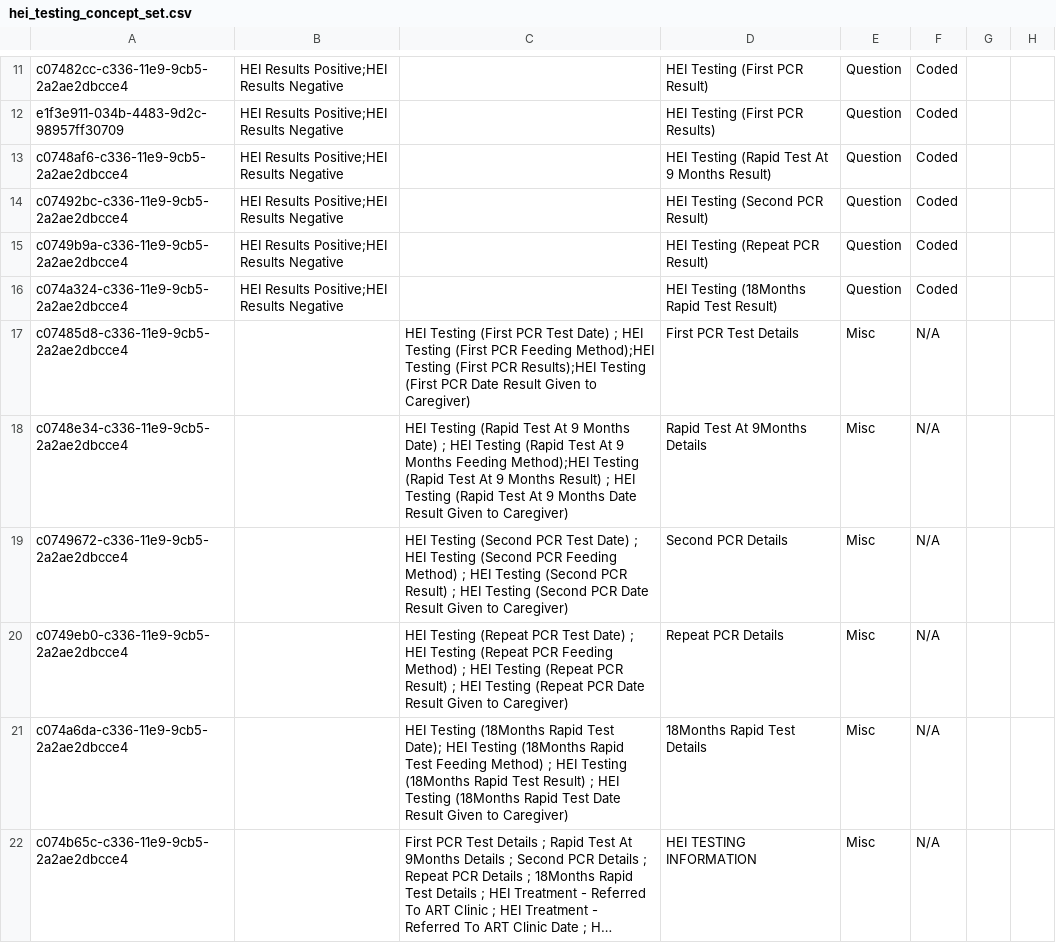
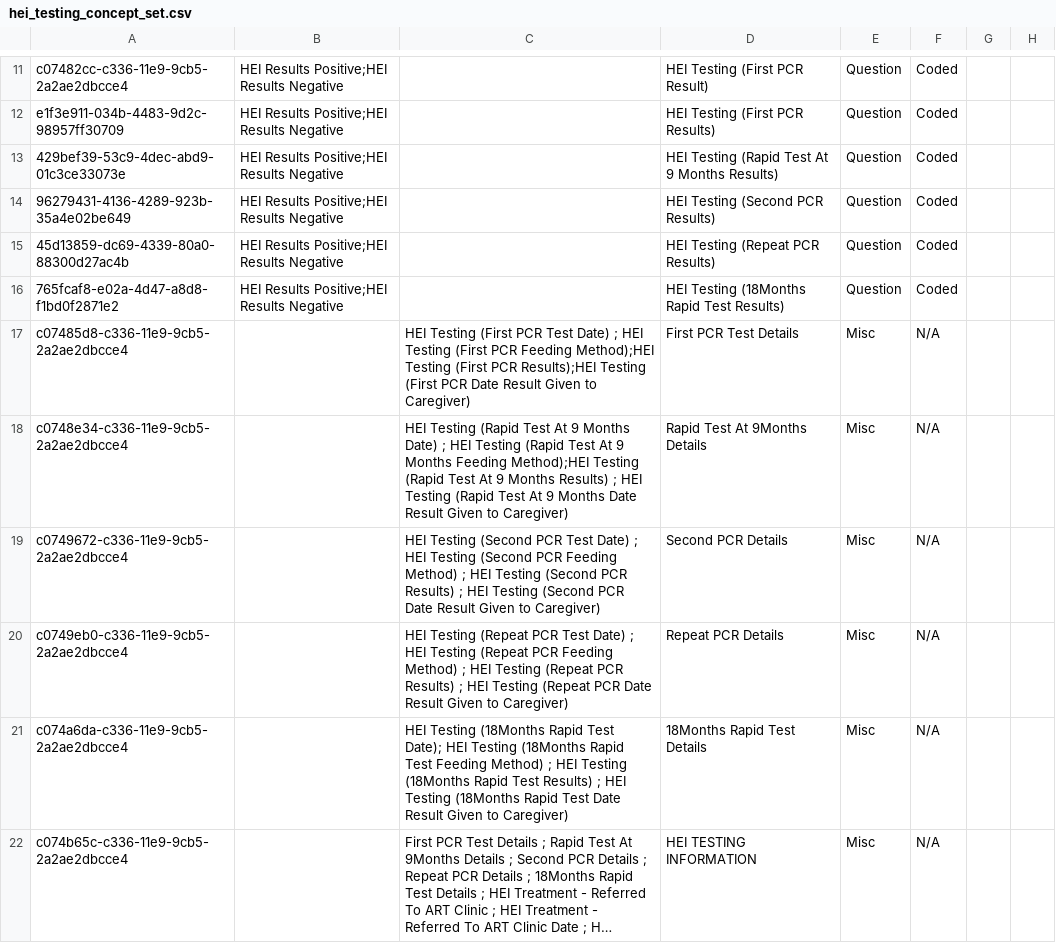
Before and after one commit to IntelliSOFT-Consulting/kspras_metadata, a CSV file: configuration/concepts/hei_testing_concept_set.csv, drawn as a sheet; only a part is shown, gaps mark what is left out; long unchanged cells end in …; the diff names each change by its address in the sheet, - before the commit and + after, or states it on an @@ line.

Commit message:
Renamed HEI result fields to prevent conflicts from the already existing obs data

```diff
--- a/configuration/concepts/hei_testing_concept_set.csv
+++ b/configuration/concepts/hei_testing_concept_set.csv
-A13: c0748af6-c336-11e9-9cb5-2a2ae2dbcce4
+A13: 429bef39-53c9-4dec-abd9-01c3ce33073e
-D13: HEI Testing (Rapid Test At 9 Months Result)
+D13: HEI Testing (Rapid Test At 9 Months Results)
-A14: c07492bc-c336-11e9-9cb5-2a2ae2dbcce4
+A14: 96279431-4136-4289-923b-35a4e02be649
-D14: HEI Testing (Second PCR Result)
+D14: HEI Testing (Second PCR Results)
-A15: c0749b9a-c336-11e9-9cb5-2a2ae2dbcce4
+A15: 45d13859-dc69-4339-80a0-88300d27ac4b
-D15: HEI Testing (Repeat PCR Result)
+D15: HEI Testing (Repeat PCR Results)
-A16: c074a324-c336-11e9-9cb5-2a2ae2dbcce4
+A16: 765fcaf8-e02a-4d47-a8d8-f1bd0f2871e2
-D16: HEI Testing (18Months Rapid Test Result)
+D16: HEI Testing (18Months Rapid Test Results)
-C18: …9 Months Result) ; HEI…
+C18: …9 Months Results) ; HEI…
-C19: …(Second PCR Result) ; HEI…
+C19: …(Second PCR Results) ; HEI…
-C20: …(Repeat PCR Result) ; HEI…
+C20: …(Repeat PCR Results) ; HEI…
-C21: …Rapid Test Result) ; HEI…
+C21: …Rapid Test Results) ; HEI…
```
Also changed, not shown: configuration/concepts/hei_testing_concepts.csv.
